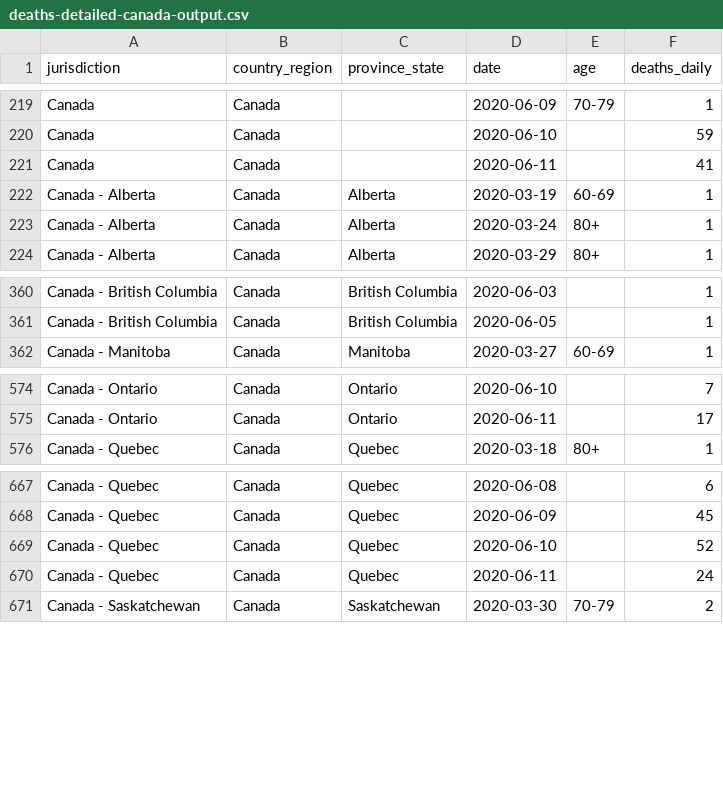
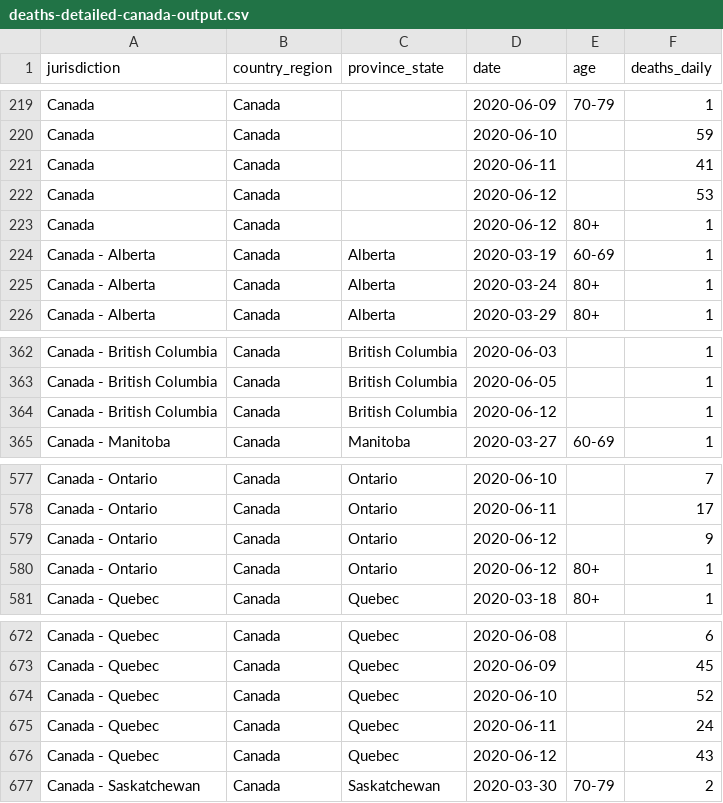
Before and after one commit to ApexRMS/covid19sim, a CSV file: data/deaths-detailed-canada-output.csv, drawn as a sheet; only a part is shown, gaps mark what is left out.

Commit message:
2020-06-13 data/forecast update; added South Korea to AB & BC; removed U.S. from AB & BC; removed U.S. from QC

```diff
--- a/data/deaths-detailed-canada-output.csv
+++ b/data/deaths-detailed-canada-output.csv
@@ -221,2 +221,4 @@ Canada,Canada,,2020-06-10,,59
 Canada,Canada,,2020-06-11,,41
+Canada,Canada,,2020-06-12,,53
+Canada,Canada,,2020-06-12,80+,1
 Canada - Alberta,Canada,Alberta,2020-03-19,60-69,1
@@ -361,2 +363,3 @@ Canada - British Columbia,Canada,British Columbia,2020-06-03,,1
 Canada - British Columbia,Canada,British Columbia,2020-06-05,,1
+Canada - British Columbia,Canada,British Columbia,2020-06-12,,1
 Canada - Manitoba,Canada,Manitoba,2020-03-27,60-69,1
@@ -575,2 +578,4 @@ Canada - Ontario,Canada,Ontario,2020-06-10,,7
 Canada - Ontario,Canada,Ontario,2020-06-11,,17
+Canada - Ontario,Canada,Ontario,2020-06-12,,9
+Canada - Ontario,Canada,Ontario,2020-06-12,80+,1
 Canada - Quebec,Canada,Quebec,2020-03-18,80+,1
@@ -670,2 +675,3 @@ Canada - Quebec,Canada,Quebec,2020-06-10,,52
 Canada - Quebec,Canada,Quebec,2020-06-11,,24
+Canada - Quebec,Canada,Quebec,2020-06-12,,43
 Canada - Saskatchewan,Canada,Saskatchewan,2020-03-30,70-79,2
```
Also changed, not shown: 12 other files.
